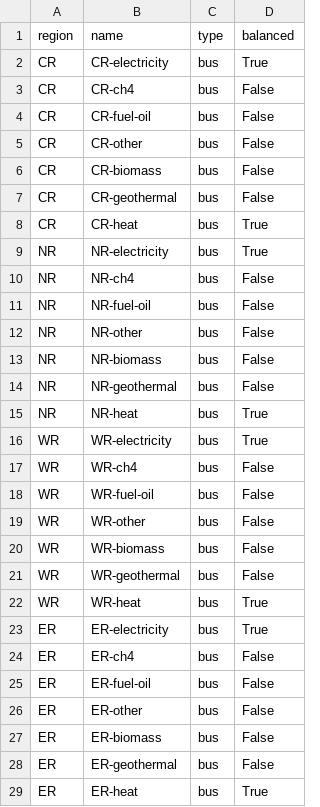
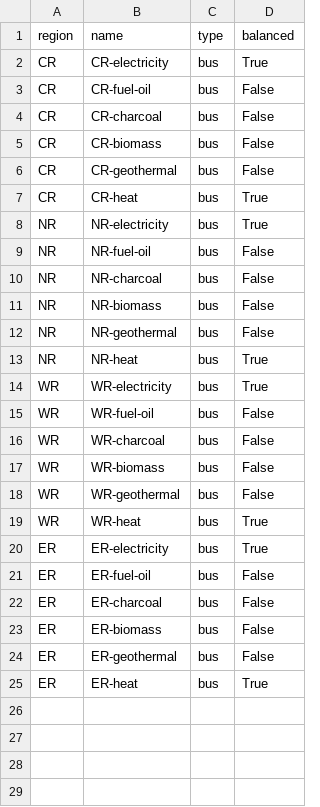
Before and after one commit to rl-institut/Uganda_oemof, a CSV file: examples/example_more_re/preprocessed/data/elements/bus.csv, drawn as a sheet.

Commit message:
Add charcoal and remove CH4 (example 2)

```diff
--- a/examples/example_more_re/preprocessed/data/elements/bus.csv
+++ b/examples/example_more_re/preprocessed/data/elements/bus.csv
@@ -2,5 +2,4 @@ region,name,type,balanced
 CR,CR-electricity,bus,True
-CR,CR-ch4,bus,False
 CR,CR-fuel-oil,bus,False
-CR,CR-other,bus,False
+CR,CR-charcoal,bus,False
 CR,CR-biomass,bus,False
@@ -9,5 +8,4 @@ CR,CR-heat,bus,True
 NR,NR-electricity,bus,True
-NR,NR-ch4,bus,False
 NR,NR-fuel-oil,bus,False
-NR,NR-other,bus,False
+NR,NR-charcoal,bus,False
 NR,NR-biomass,bus,False
@@ -16,5 +14,4 @@ NR,NR-heat,bus,True
 WR,WR-electricity,bus,True
-WR,WR-ch4,bus,False
 WR,WR-fuel-oil,bus,False
-WR,WR-other,bus,False
+WR,WR-charcoal,bus,False
 WR,WR-biomass,bus,False
@@ -23,5 +20,4 @@ WR,WR-heat,bus,True
 ER,ER-electricity,bus,True
-ER,ER-ch4,bus,False
 ER,ER-fuel-oil,bus,False
-ER,ER-other,bus,False
+ER,ER-charcoal,bus,False
 ER,ER-biomass,bus,False
```
Also changed, not shown: 2 other files.
